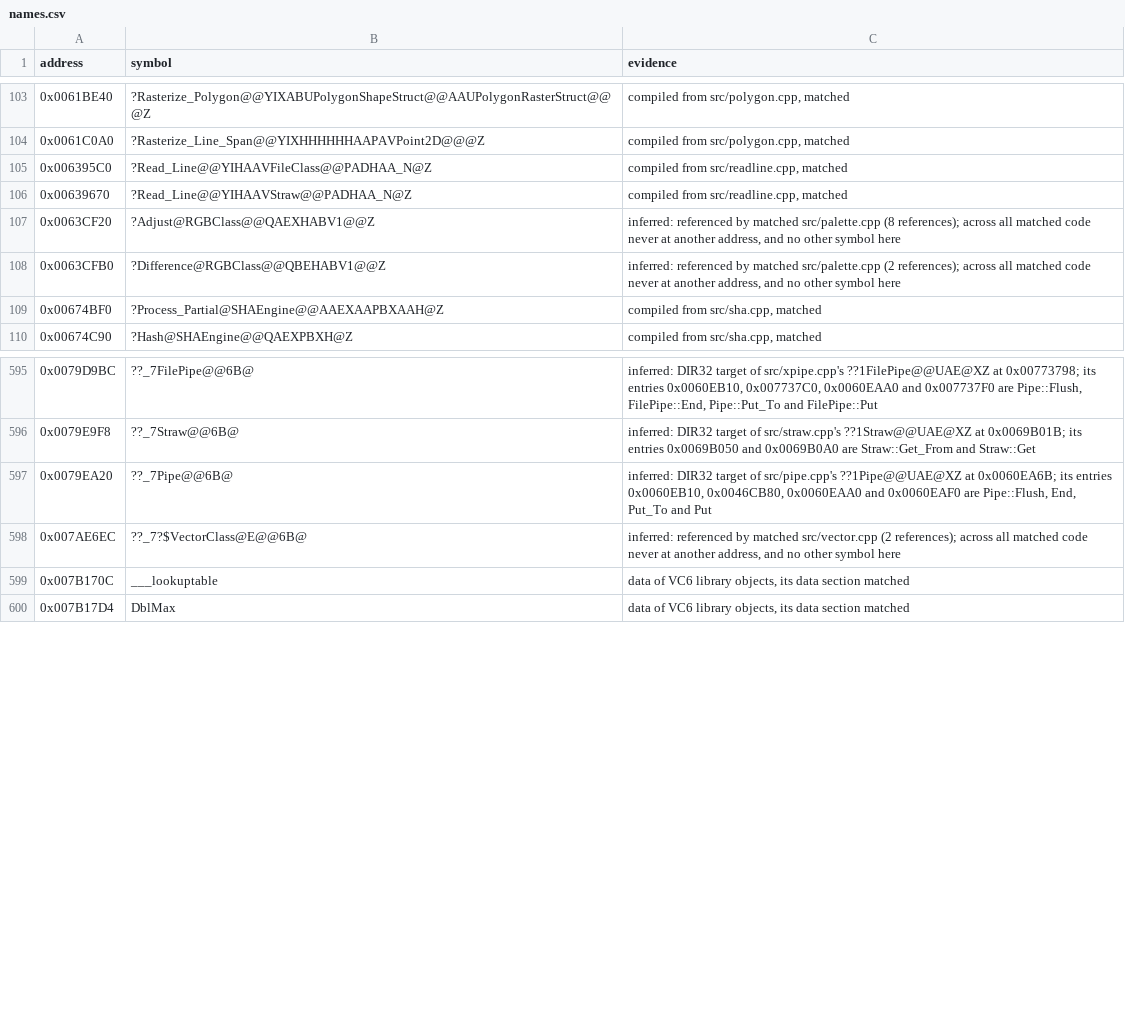
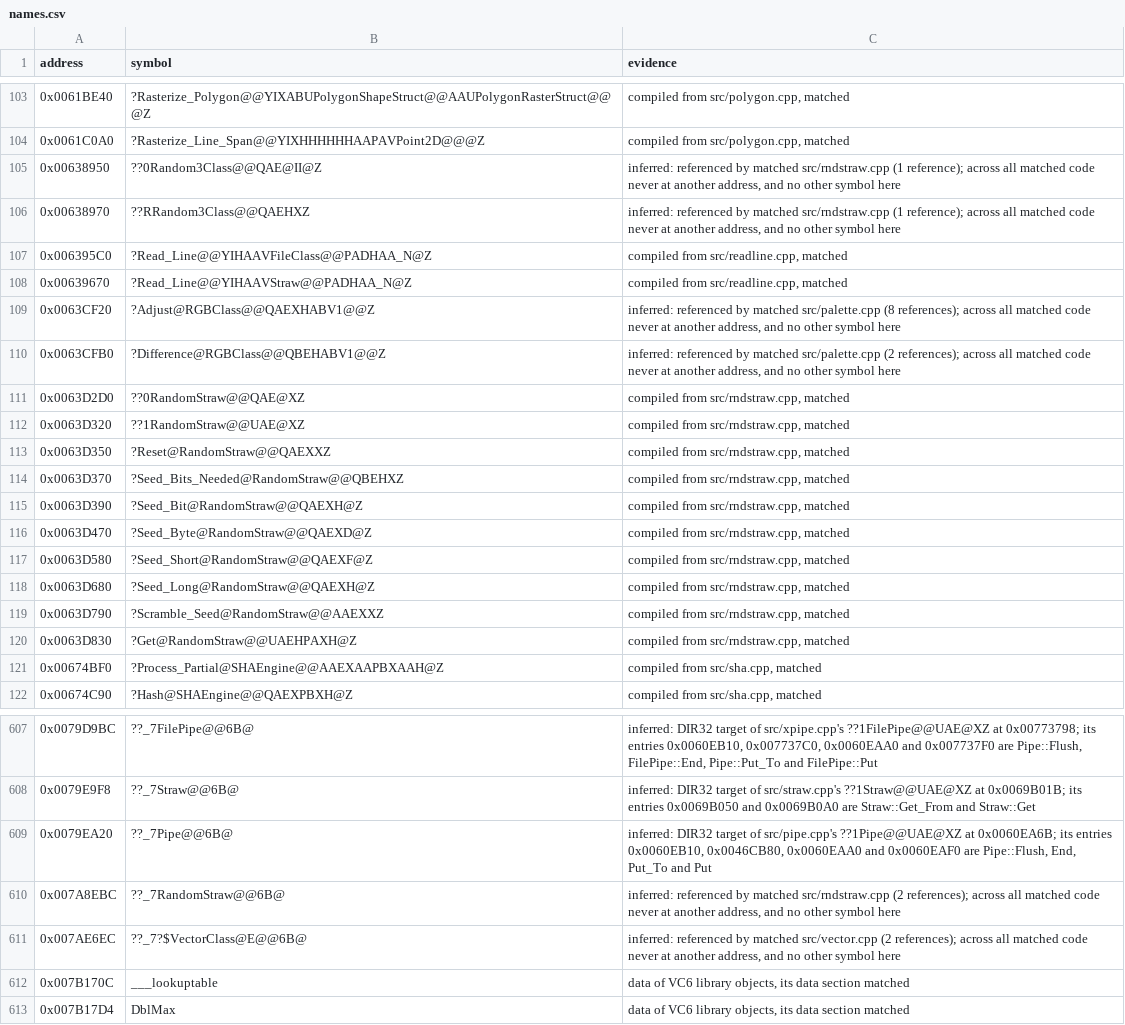
Before and after one commit to mischa85/RedAlert2, a CSV file: config/ra2-1.006/names.csv, drawn as a sheet; only a part is shown, gaps mark what is left out.

Commit message:
Add rndstraw.cpp from the Tiberian Sun reconstruction

```diff
--- a/config/ra2-1.006/names.csv
+++ b/config/ra2-1.006/names.csv
@@ -104,2 +104,4 @@ address,symbol,evidence
 0x0061C0A0,?Rasterize_Line_Span@@YIXHHHHHHAAPAVPoint2D@@@Z,"compiled from src/polygon.cpp, matched"
+0x00638950,??0Random3Class@@QAE@II@Z,"inferred: referenced by matched src/rndstraw.cpp (1 reference); across all matched code never at another address, and no other symbol here"
+0x00638970,??RRandom3Class@@QAEHXZ,"inferred: referenced by matched src/rndstraw.cpp (1 reference); across all matched code never at another address, and no other symbol here"
 0x006395C0,?Read_Line@@YIHAAVFileClass@@PADHAA_N@Z,"compiled from src/readline.cpp, matched"
@@ -108,2 +110,12 @@ address,symbol,evidence
 0x0063CFB0,?Difference@RGBClass@@QBEHABV1@@Z,"inferred: referenced by matched src/palette.cpp (2 references); across all matched code never at another address, and no other symbol here"
+0x0063D2D0,??0RandomStraw@@QAE@XZ,"compiled from src/rndstraw.cpp, matched"
+0x0063D320,??1RandomStraw@@UAE@XZ,"compiled from src/rndstraw.cpp, matched"
+0x0063D350,?Reset@RandomStraw@@QAEXXZ,"compiled from src/rndstraw.cpp, matched"
+0x0063D370,?Seed_Bits_Needed@RandomStraw@@QBEHXZ,"compiled from src/rndstraw.cpp, matched"
+0x0063D390,?Seed_Bit@RandomStraw@@QAEXH@Z,"compiled from src/rndstraw.cpp, matched"
+0x0063D470,?Seed_Byte@RandomStraw@@QAEXD@Z,"compiled from src/rndstraw.cpp, matched"
+0x0063D580,?Seed_Short@RandomStraw@@QAEXF@Z,"compiled from src/rndstraw.cpp, matched"
+0x0063D680,?Seed_Long@RandomStraw@@QAEXH@Z,"compiled from src/rndstraw.cpp, matched"
+0x0063D790,?Scramble_Seed@RandomStraw@@AAEXXZ,"compiled from src/rndstraw.cpp, matched"
+0x0063D830,?Get@RandomStraw@@UAEHPAXH@Z,"compiled from src/rndstraw.cpp, matched"
 0x00674BF0,?Process_Partial@SHAEngine@@AAEXAAPBXAAH@Z,"compiled from src/sha.cpp, matched"
@@ -597,2 +609,3 @@ address,symbol,evidence
 0x0079EA20,??_7Pipe@@6B@,"inferred: DIR32 target of src/pipe.cpp's ??1Pipe@@UAE@XZ at 0x0060EA6B; its entries 0x0060EB10, 0x0046CB80, 0x0060EAA0 and 0x0060EAF0 are Pipe::Flush, End, Put_To and Put"
+0x007A8EBC,??_7RandomStraw@@6B@,"inferred: referenced by matched src/rndstraw.cpp (2 references); across all matched code never at another address, and no other symbol here"
 0x007AE6EC,??_7?$VectorClass@E@@6B@,"inferred: referenced by matched src/vector.cpp (2 references); across all matched code never at another address, and no other symbol here"
```
Also changed, not shown: config/ra2-1.006/modules.csv, 3 other files.
